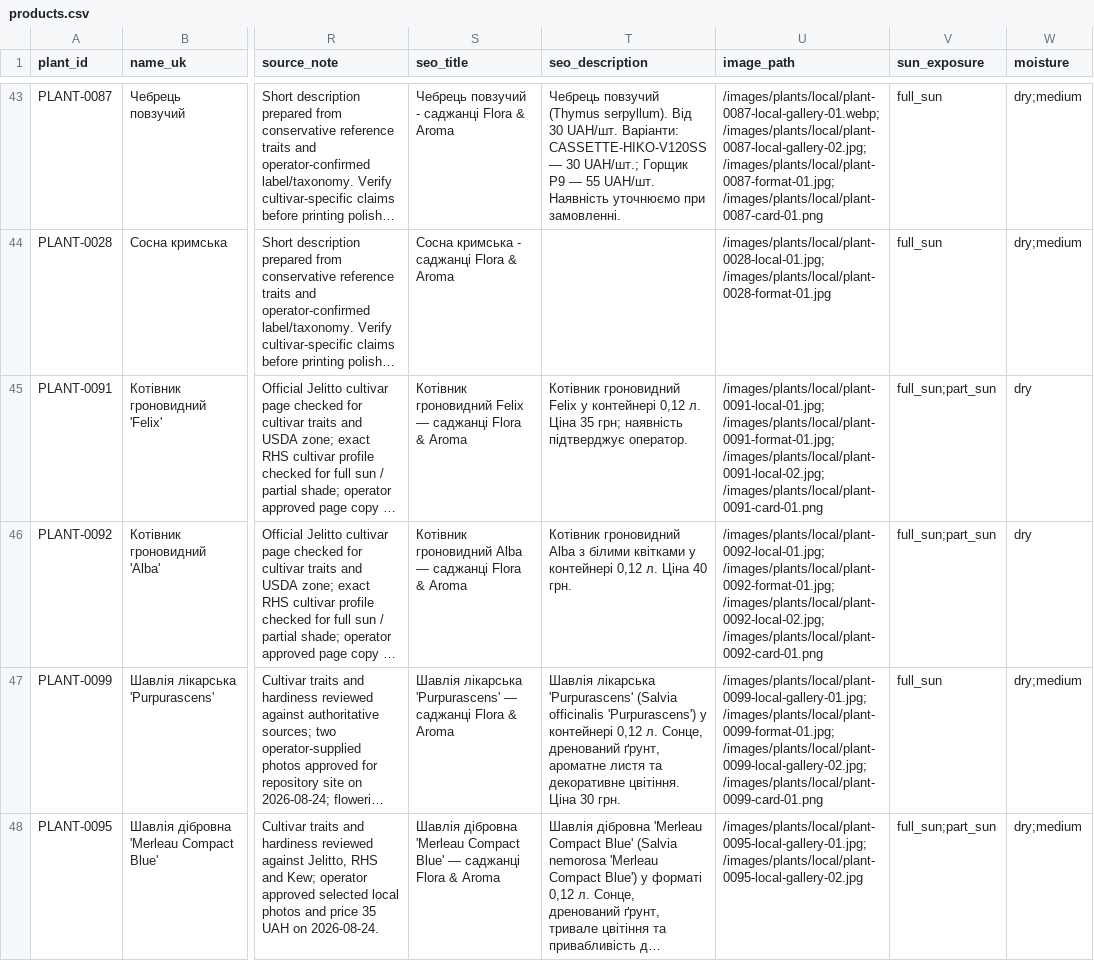
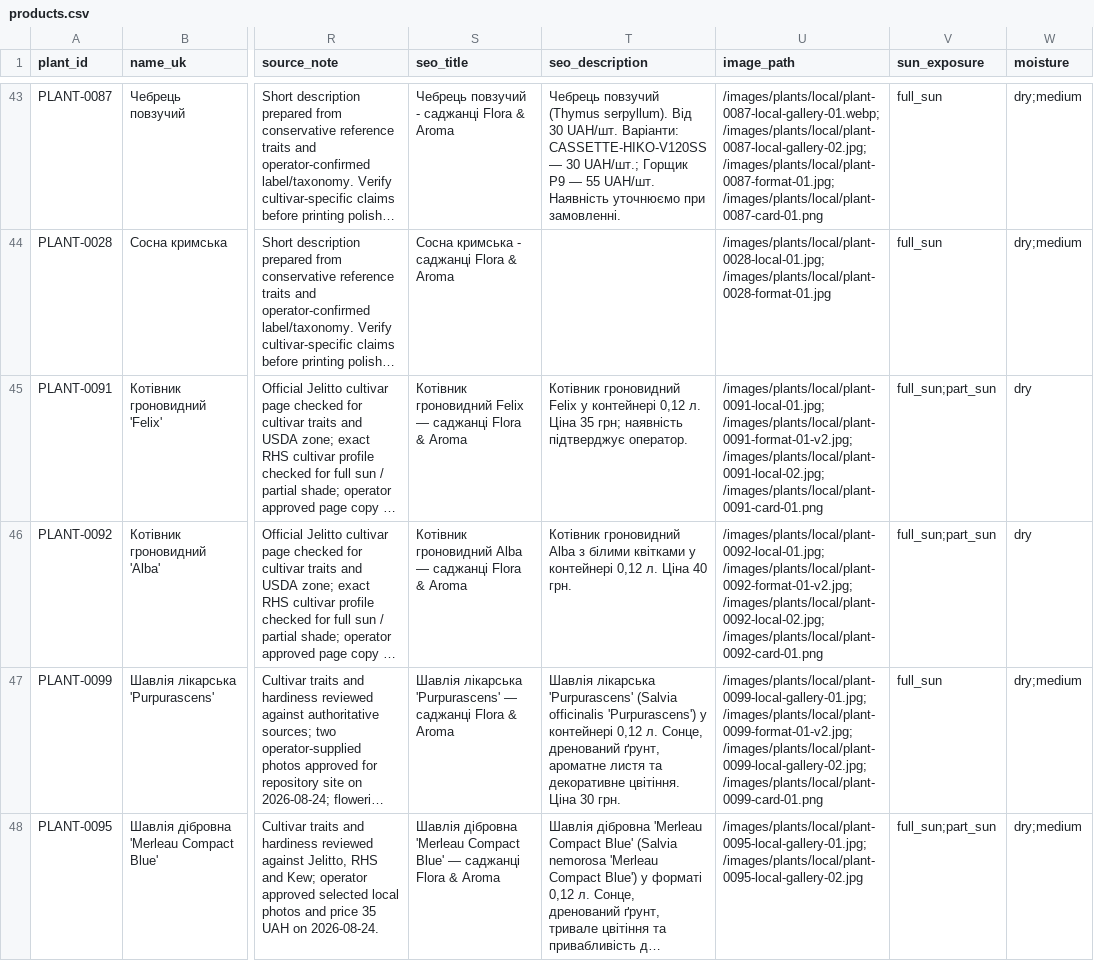
Before and after one commit to prikhodkoab-source/flora-aroma-site, a CSV file: data/products.csv, drawn as a sheet; only a part is shown, gaps mark what is left out; long unchanged cells end in …; the diff covers the shown part only; the diff names each change by its address in the sheet, - before the commit and + after, or states it on an @@ line.

```diff
--- a/data/products.csv
+++ b/data/products.csv
-U45 (image_path): /images/plants/local/plant-0091-local-01.jpg; /images/plants/local/plant-0091-format-01.jpg; /images/plants/local/plant-0091-local-02.jpg; /images/plants/local/plant-0091-card-01.png
+U45 (image_path): /images/plants/local/plant-0091-local-01.jpg; /images/plants/local/plant-0091-format-01-v2.jpg; /images/plants/local/plant-0091-local-02.jpg; /images/plants/local/plant-0091-card-01.png
-U46 (image_path): /images/plants/local/plant-0092-local-01.jpg; /images/plants/local/plant-0092-format-01.jpg; /images/plants/local/plant-0092-local-02.jpg; /images/plants/local/plant-0092-card-01.png
+U46 (image_path): /images/plants/local/plant-0092-local-01.jpg; /images/plants/local/plant-0092-format-01-v2.jpg; /images/plants/local/plant-0092-local-02.jpg; /images/plants/local/plant-0092-card-01.png
-U47 (image_path): /images/plants/local/plant-0099-local-gallery-01.jpg; /images/plants/local/plant-0099-format-01.jpg; /images/plants/local/plant-0099-local-gallery-02.jpg; /images/plants/local/plant-0099-card-01.png
+U47 (image_path): /images/plants/local/plant-0099-local-gallery-01.jpg; /images/plants/local/plant-0099-format-01-v2.jpg; /images/plants/local/plant-0099-local-gallery-02.jpg; /images/plants/local/plant-0099-card-01.png
```
Also changed, not shown: 2 edited cells elsewhere in this file, data/plant-image-sources.csv, 7 other files.
